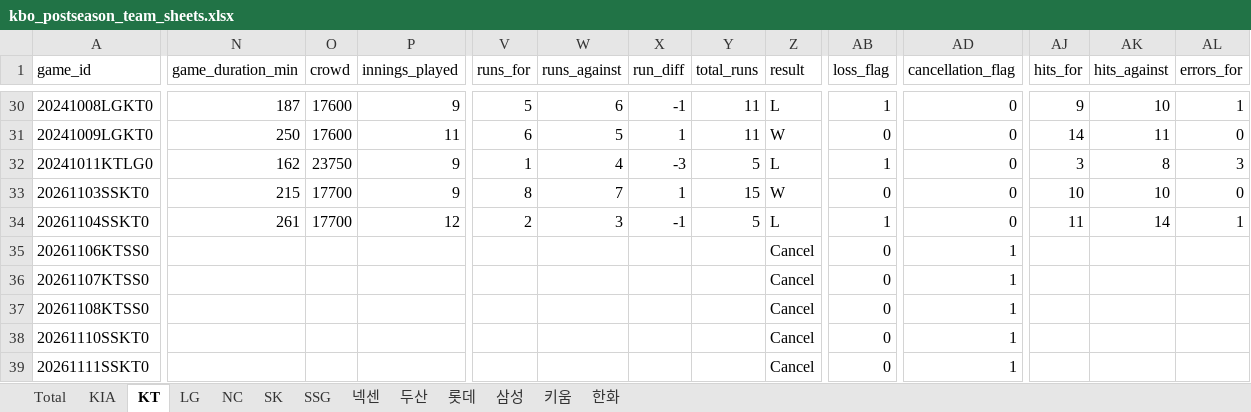
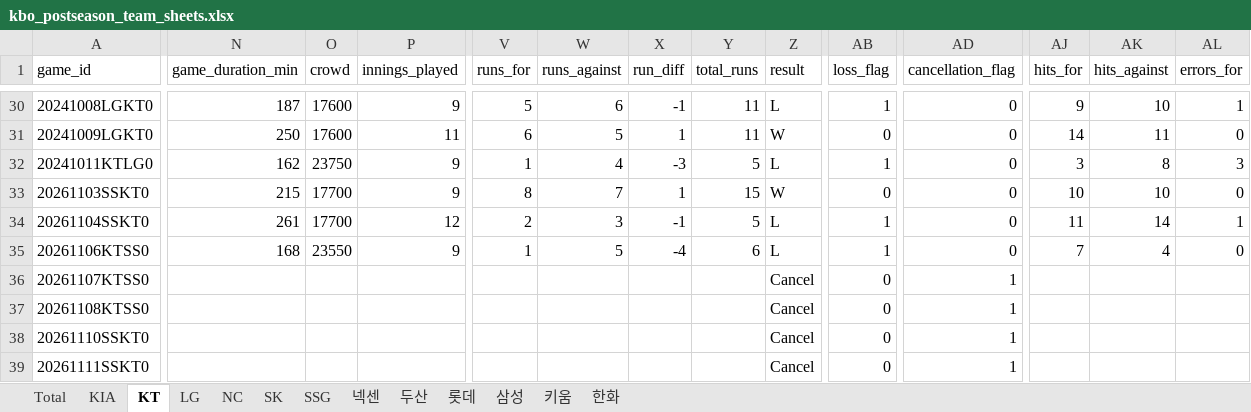
Before and after one commit to comographer/kbo-crawler, an Excel workbook: data/output/kbo_postseason_team_sheets.xlsx, sheet KT, drawn as a sheet; only a part is shown, gaps mark what is left out; values as stored, in another font and other column widths than the file's, no borders; the diff covers the shown part only; the diff names each change by its address in the sheet, - before the commit and + after, or states it on an @@ line.

```diff
--- a/data/output/kbo_postseason_team_sheets.xlsx (sheet KT)
+++ b/data/output/kbo_postseason_team_sheets.xlsx (sheet KT)
-N35 (game_duration_min): (empty)
+N35 (game_duration_min): 168
-O35 (crowd): (empty)
+O35 (crowd): 23550
-P35 (innings_played): (empty)
+P35 (innings_played): 9
-V35 (runs_for): (empty)
+V35 (runs_for): 1
-W35 (runs_against): (empty)
+W35 (runs_against): 5
-X35 (run_diff): (empty)
+X35 (run_diff): -4
-Y35 (total_runs): (empty)
+Y35 (total_runs): 6
-Z35 (result): Cancel
+Z35 (result): L
-AB35 (loss_flag): 0
+AB35 (loss_flag): 1
-AD35 (cancellation_flag): 1
+AD35 (cancellation_flag): 0
-AJ35 (hits_for): (empty)
+AJ35 (hits_for): 7
-AK35 (hits_against): (empty)
+AK35 (hits_against): 4
-AL35 (errors_for): (empty)
+AL35 (errors_for): 0
```
Also changed, not shown: 20 edited cells elsewhere in this sheet, sheet Total, sheet 삼성, data/output/kbo_postseason_schedule.xlsx, 3 other files.
